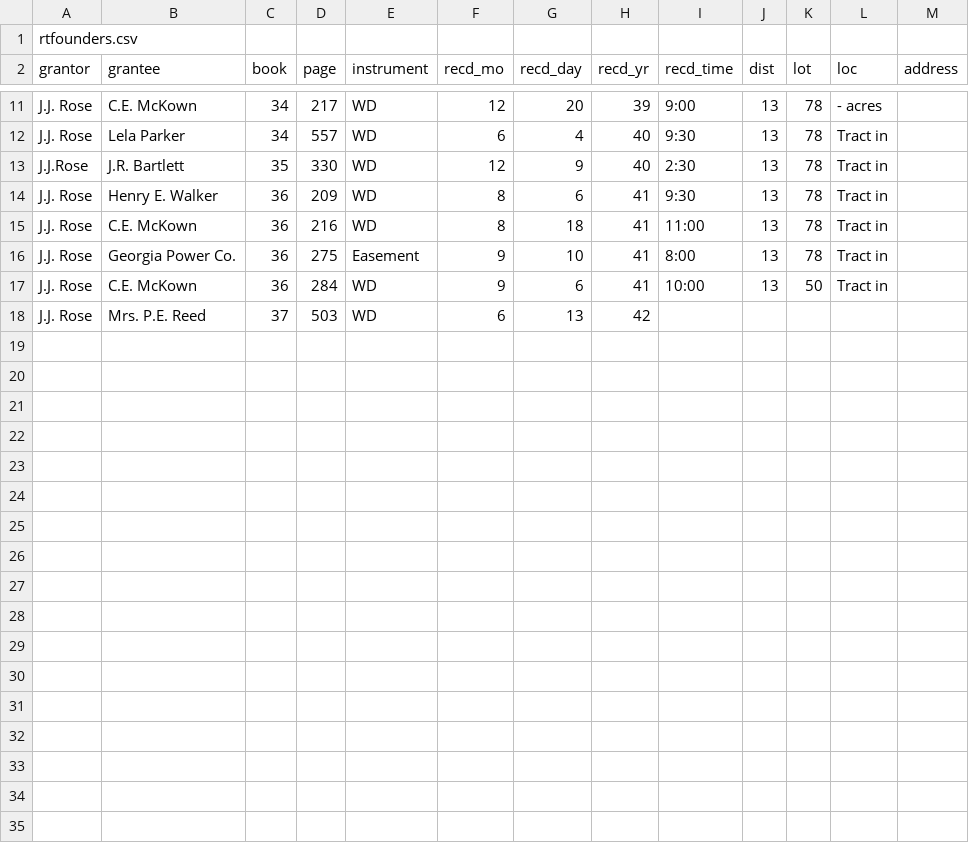
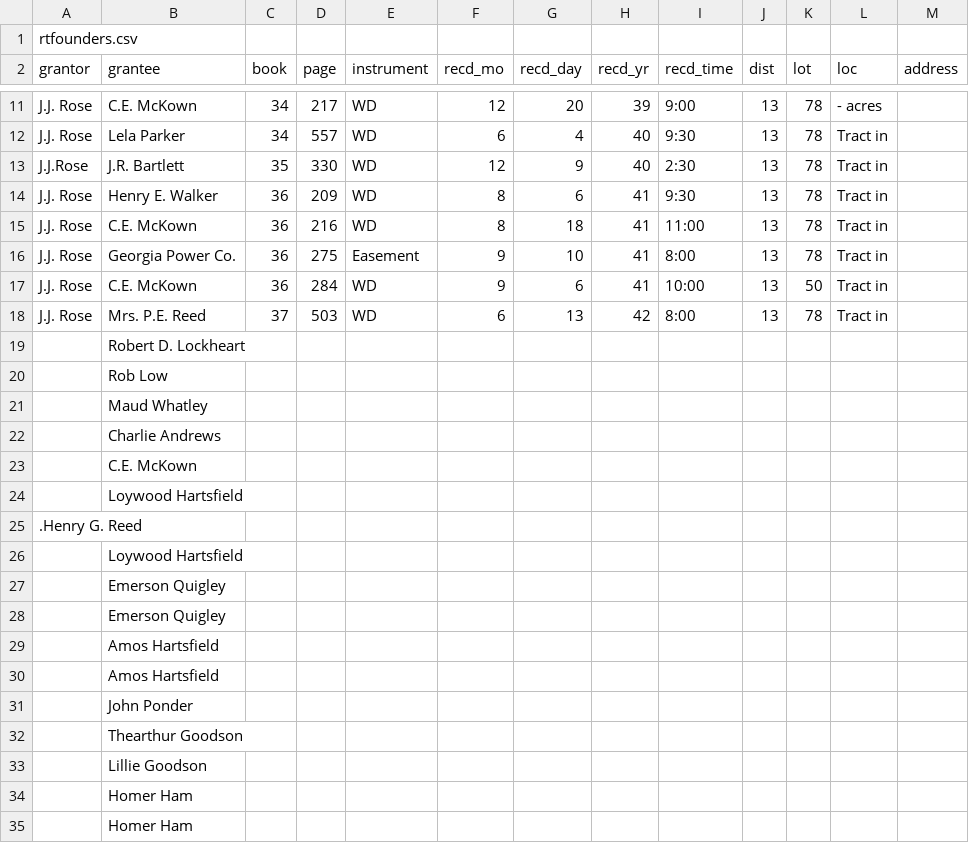
Before and after one commit to kempwrites/rtdoc, a CSV file: static/rtfounders.csv, drawn as a sheet; only a part is shown, gaps mark what is left out; the diff covers the shown part only.

Commit message:
enteredgrantor index names-not done

```diff
--- a/static/rtfounders.csv
+++ b/static/rtfounders.csv
@@ -17,2 +17,19 @@ J.J. Rose,Georgia Power Co.,36,275,Easement,9,10,41,8:00,13,78,Tract in,,
 J.J. Rose,C.E. McKown,36,284,WD,9,6,41,10:00,13,50,Tract in,,
-J.J. Rose,Mrs. P.E. Reed,37,503,WD,6,13,42,
+J.J. Rose,Mrs. P.E. Reed,37,503,WD,6,13,42,8:00,13,78,Tract in,,
+,Robert D. Lockheart,,,,,,,,,,,,
+,Rob Low,,,,,,,,,,,,
+,Maud Whatley,,,,,,,,,,,,
+,Charlie Andrews,,,,,,,,,,,,
+,C.E. McKown,,,,,,,,,,,,
+,Loywood Hartsfield,,,,,,,,,,,,
+.Henry G. Reed,,,,,,,,,,,,
+,Loywood Hartsfield,,,,,,,,,,,,
+,Emerson Quigley,,,,,,,,,,,,
+,Emerson Quigley,,,,,,,,,,,,
+,Amos Hartsfield,,,,,,,,,,,,
+,Amos Hartsfield,,,,,,,,,,,,
+,John Ponder,,,,,,,,,,,,
+,Thearthur Goodson,,,,,,,,,,,,
+,Lillie Goodson,,,,,,,,,,,,
+,Homer Ham,,,,,,,,,,,,
+,Homer Ham,,,,,,,,,,,,
```
Also changed, not shown: 43 added rows elsewhere in this file.
